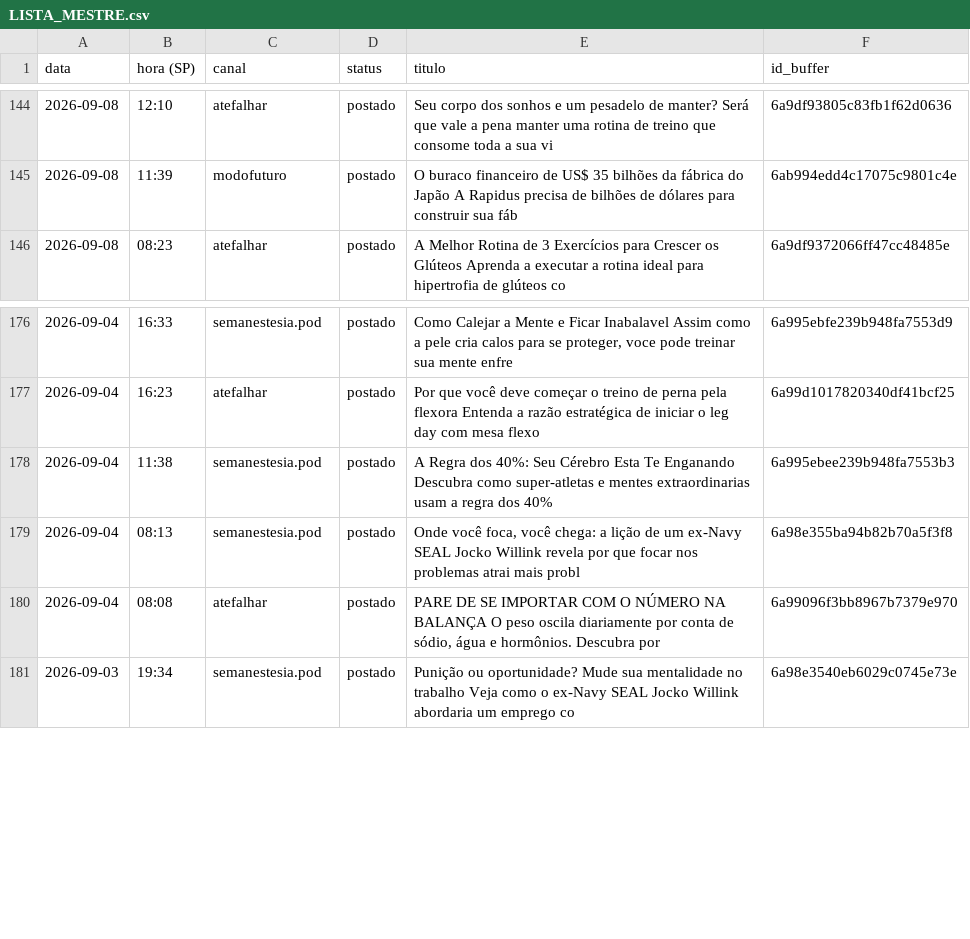
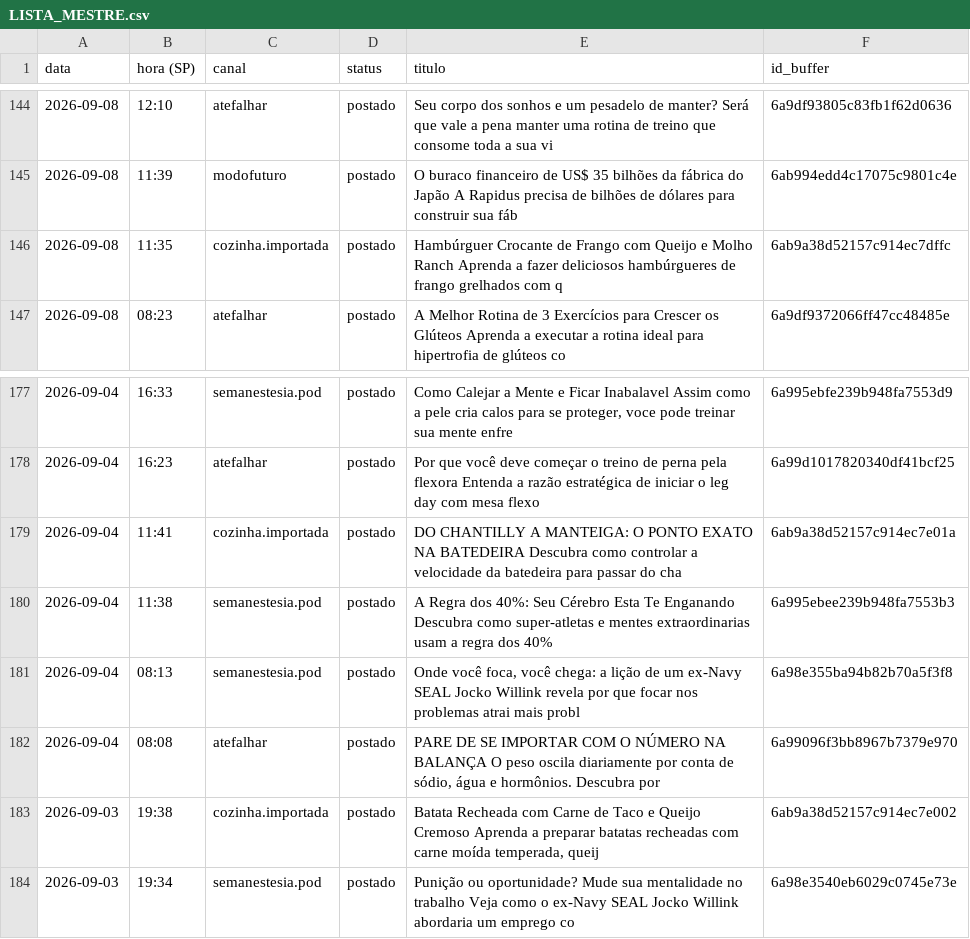
Before and after one commit to poisonb9/Modo-Futuro, a CSV file: estado/LISTA_MESTRE.csv, drawn as a sheet; only a part is shown, gaps mark what is left out; the diff covers the shown part only; the diff names each change by its address in the sheet, - before the commit and + after, or states it on an @@ line.

```diff
--- a/estado/LISTA_MESTRE.csv
+++ b/estado/LISTA_MESTRE.csv
+row 146: 2026-09-08 | 11:35 | cozinha.importada | postado | Hambúrguer Crocante de Frango com Queijo e Molho Ranch Aprenda a fazer deliciosos hambúrgueres de frango grelhados com q | 6ab9a38d52157c914ec7dffc
+row 179: 2026-09-04 | 11:41 | cozinha.importada | postado | DO CHANTILLY A MANTEIGA: O PONTO EXATO NA BATEDEIRA Descubra como controlar a velocidade da batedeira para passar do cha | 6ab9a38d52157c914ec7e01a
+row 183: 2026-09-03 | 19:38 | cozinha.importada | postado | Batata Recheada com Carne de Taco e Queijo Cremoso Aprenda a preparar batatas recheadas com carne moída temperada, queij | 6ab9a38d52157c914ec7e002
```
Also changed, not shown: 18 added rows elsewhere in this file, 5 other files.
